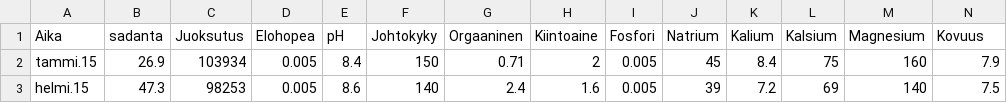
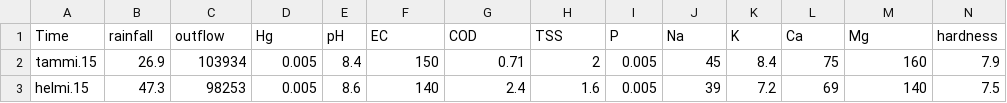
Before and after one commit to rerkki/metropolia, a CSV file: vesidata.csv, drawn as a sheet; only a part is shown; removed rows and columns are numbered as before the commit, all else as after; rows hold the shown columns only; the diff names each change by its address in the sheet, - before the commit and + after, or states it on an @@ line.

Commit message:
Update vesidata.csv

```diff
--- a/vesidata.csv
+++ b/vesidata.csv
-row 1: Aika | sadanta | Juoksutus | Elohopea | pH | Johtokyky | Orgaaninen | Kiintoaine | Fosfori | Natrium | Kalium | Kalsium | Magnesium | Kovuus
+row 1: Time | rainfall | outflow | Hg | pH | EC | COD | TSS | P | Na | K | Ca | Mg | hardness
```
